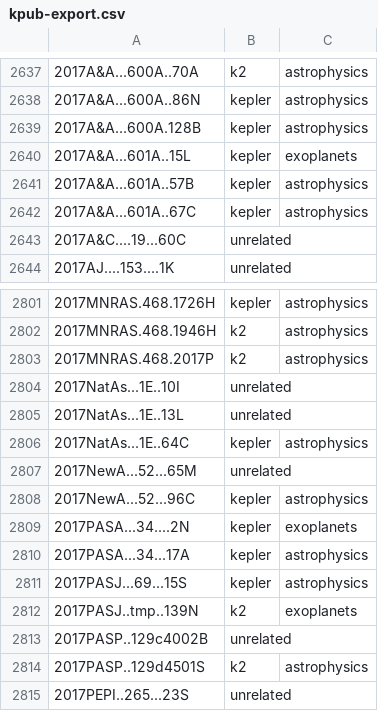
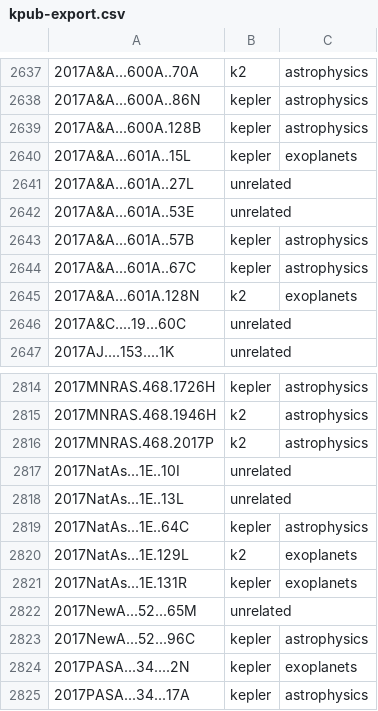
Before and after one commit to KeplerGO/kpub, a CSV file: data/kpub-export.csv, drawn as a sheet; only a part is shown, gaps mark what is left out; the shorter side is filled out with more unchanged rows; the diff covers the shown part only; the diff names each change by its address in the sheet, - before the commit and + after, or states it on an @@ line.

```diff
--- a/data/kpub-export.csv
+++ b/data/kpub-export.csv
+row 2641: 2017A&A...601A..27L | unrelated
+row 2642: 2017A&A...601A..53E | unrelated
+row 2645: 2017A&A...601A.128N | k2 | exoplanets
+row 2820: 2017NatAs...1E.129L | k2 | exoplanets
+row 2821: 2017NatAs...1E.131R | kepler | exoplanets
```
Also changed, not shown: 40 added rows elsewhere in this file, 1 other file.
